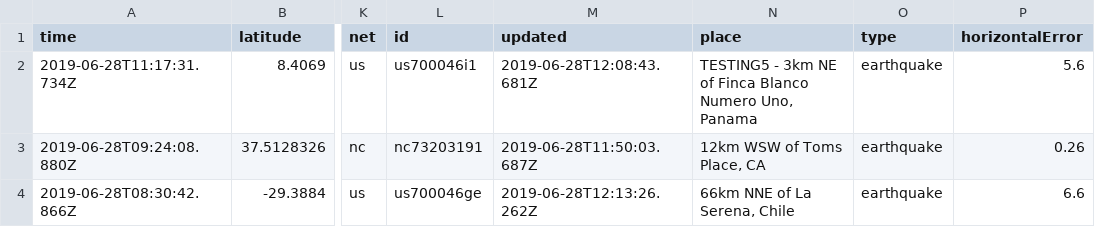
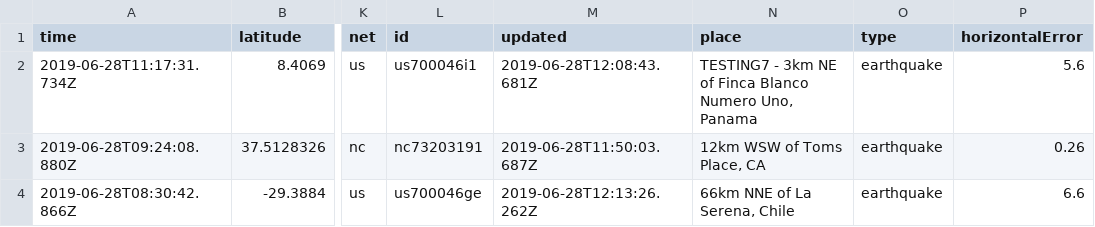
Before and after one commit to WayneWhitley/github-pages-with-jekyll, a CSV file: earthquakes.csv, drawn as a sheet; only a part is shown, gaps mark what is left out; the diff names each change by its address in the sheet, - before the commit and + after, or states it on an @@ line.

Commit message:
Update earthquakes.csv

```diff
--- a/earthquakes.csv
+++ b/earthquakes.csv
-N2 (place): TESTING5 - 3km…
+N2 (place): TESTING7 - 3km…
```
